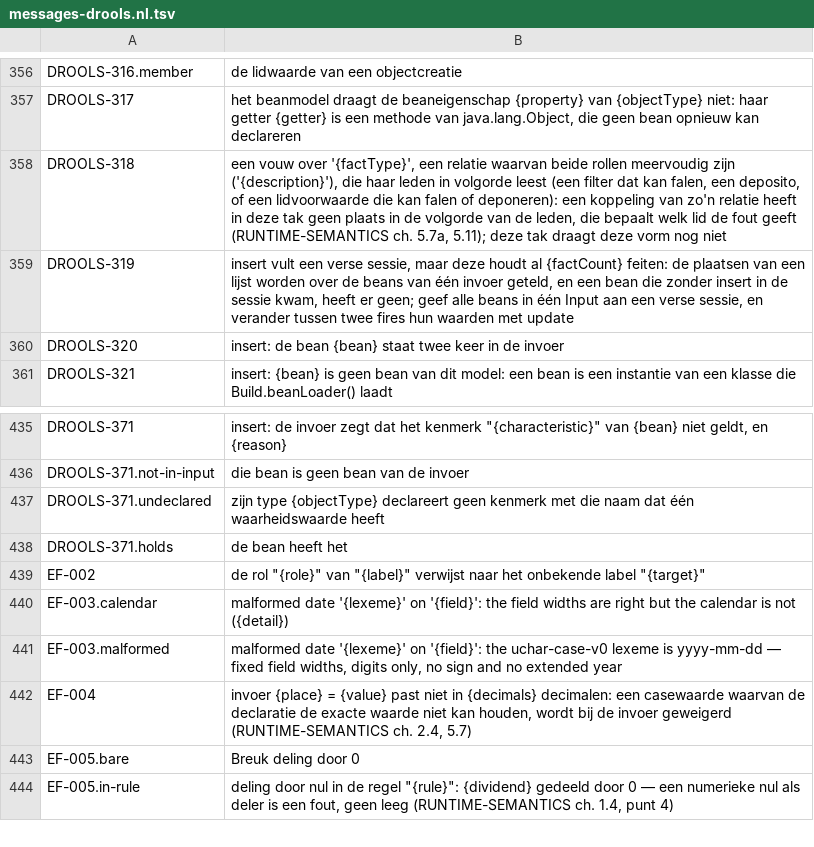
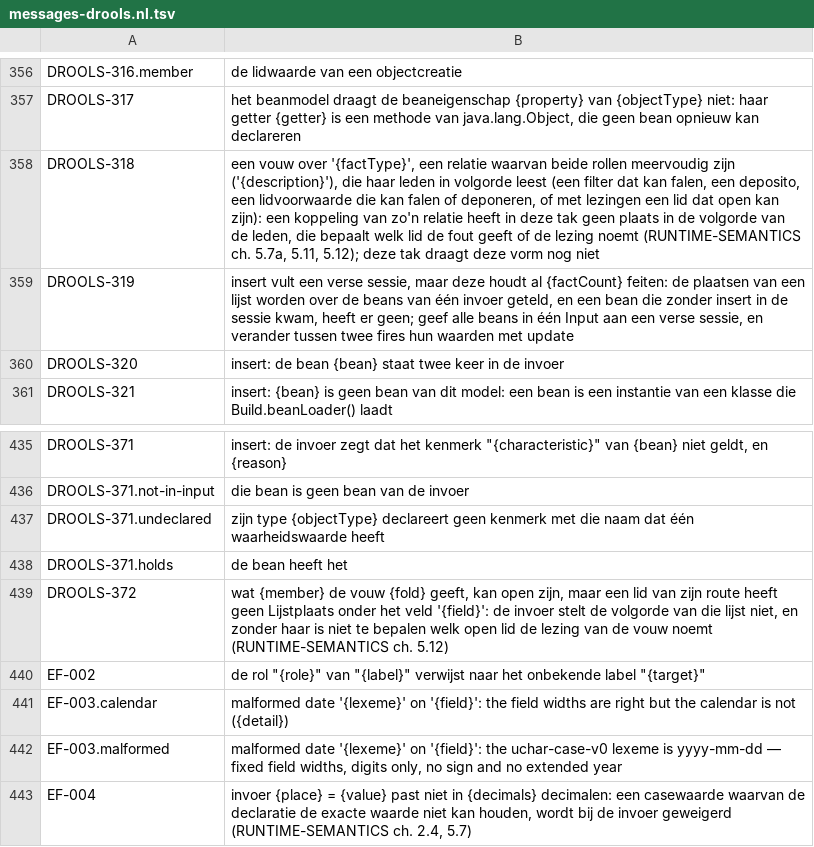
Before and after one commit to uchar-dev/uchar, a TSV file: backends/drools/src/main/resources/dev/uchar/regelspraak/message/messages-drools.nl.tsv, drawn as a sheet; only a part is shown, gaps mark what is left out; the shorter side is filled out with more unchanged rows.

```diff
--- a/backends/drools/src/main/resources/dev/uchar/regelspraak/message/messages-drools.nl.tsv
+++ b/backends/drools/src/main/resources/dev/uchar/regelspraak/message/messages-drools.nl.tsv
@@ -357,3 +357,3 @@ DROOLS-316.member	de lidwaarde van een objectcreatie
 DROOLS-317	het beanmodel draagt de beaneigenschap {property} van {objectType} niet: haar getter {getter} is een methode van java.lang.Object, die geen bean opnieuw kan declareren
-DROOLS-318	een vouw over '{factType}', een relatie waarvan beide rollen meervoudig zijn ('{description}'), die haar leden in volgorde leest (een filter dat kan falen, een deposito, of een lidvoorwaarde die kan falen of deponeren): een koppeling van zo'n relatie heeft in deze tak geen plaats in de volgorde van de leden, die bepaalt welk lid de fout geeft (RUNTIME-SEMANTICS ch. 5.7a, 5.11); deze tak draagt deze vorm nog niet
+DROOLS-318	een vouw over '{factType}', een relatie waarvan beide rollen meervoudig zijn ('{description}'), die haar leden in volgorde leest (een filter dat kan falen, een deposito, een lidvoorwaarde die kan falen of deponeren, of met lezingen een lid dat open kan zijn): een koppeling van zo'n relatie heeft in deze tak geen plaats in de volgorde van de leden, die bepaalt welk lid de fout geeft of de lezing noemt (RUNTIME-SEMANTICS ch. 5.7a, 5.11, 5.12); deze tak draagt deze vorm nog niet
 DROOLS-319	insert vult een verse sessie, maar deze houdt al {factCount} feiten: de plaatsen van een lijst worden over de beans van één invoer geteld, en een bean die zonder insert in de sessie kwam, heeft er geen; geef alle beans in één Input aan een verse sessie, en verander tussen twee fires hun waarden met update
@@ -438,2 +438,3 @@ DROOLS-371.undeclared	zijn type {objectType} declareert geen kenmerk met die naa
 DROOLS-371.holds	de bean heeft het
+DROOLS-372	wat {member} de vouw {fold} geeft, kan open zijn, maar een lid van zijn route heeft geen Lijstplaats onder het veld '{field}': de invoer stelt de volgorde van die lijst niet, en zonder haar is niet te bepalen welk open lid de lezing van de vouw noemt (RUNTIME-SEMANTICS ch. 5.12)
 EF-002	de rol "{role}" van "{label}" verwijst naar het onbekende label "{target}"
```
Also changed, not shown: backends/drools/src/main/resources/dev/uchar/regelspraak/message/messages-drools.en.tsv, 29 other files.
